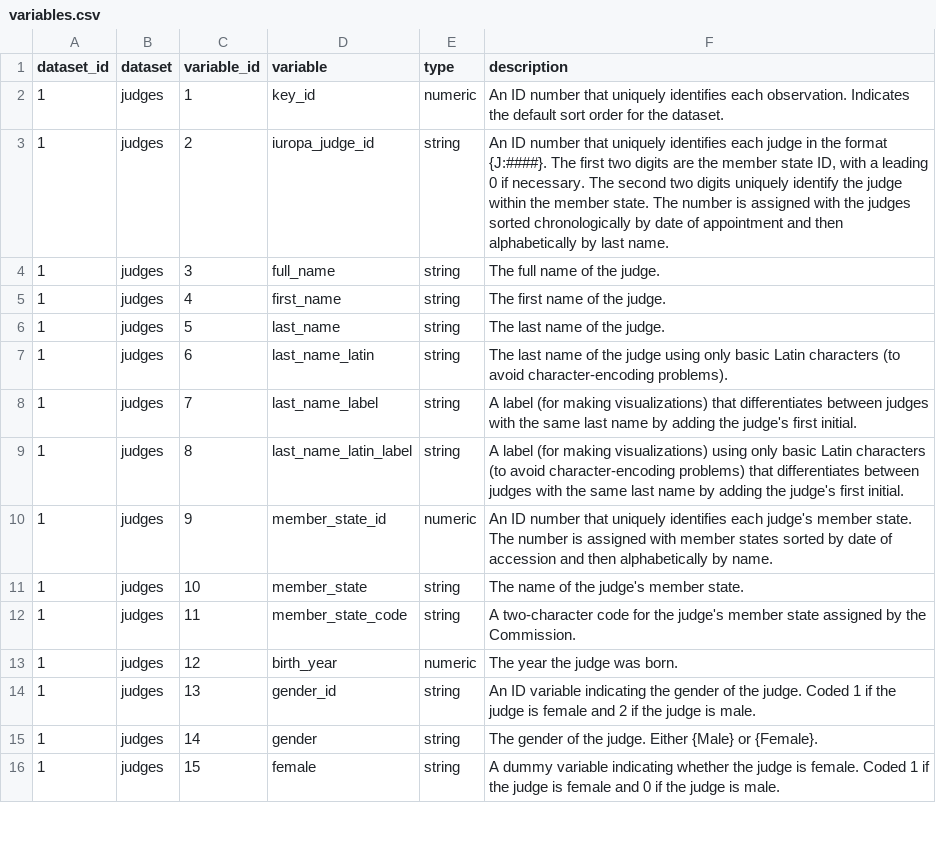
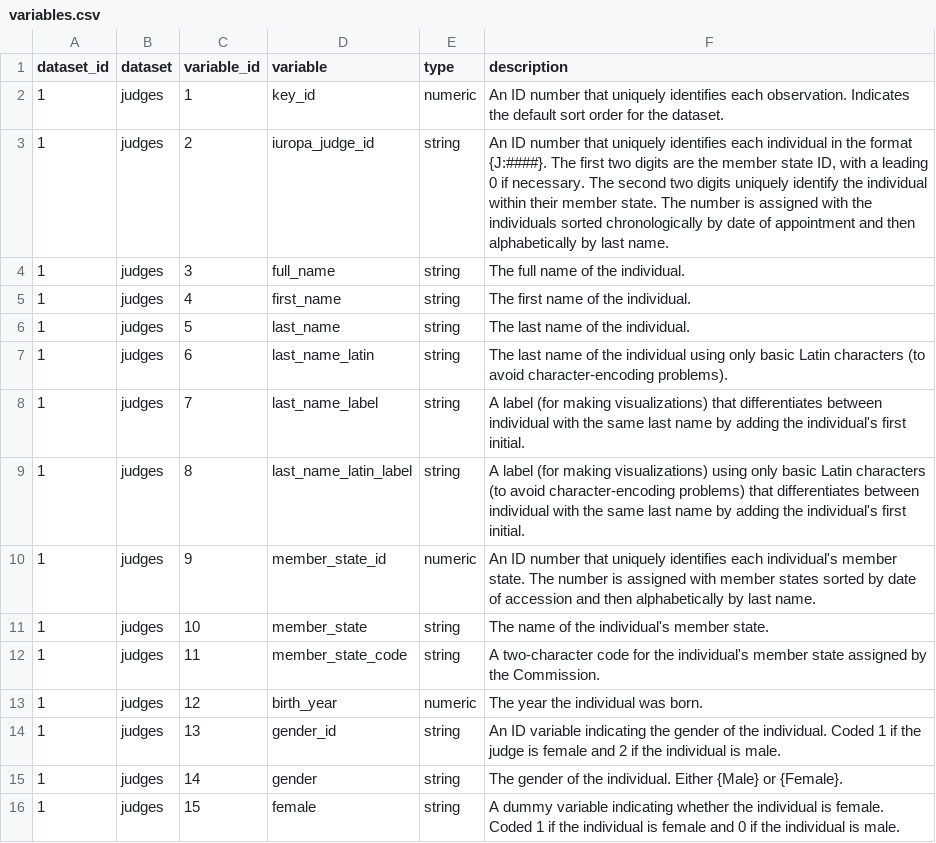
Before and after one commit to jfjelstul/cjeujudges, a CSV file: documentation/variables.csv, drawn as a sheet; only a part is shown; the diff covers the shown part only.

Commit message:
Update package documentation

```diff
--- a/documentation/variables.csv
+++ b/documentation/variables.csv
@@ -2,15 +2,15 @@ dataset_id,dataset,variable_id,variable,type,description
 1,judges,1,key_id,numeric,An ID number that uniquely identifies each observation. Indicates the default sort order for the dataset.
-1,judges,2,iuropa_judge_id,string,"An ID number that uniquely identifies each judge in the format {J:####}. The first two digits are the member state ID, with a leading 0 if necessary. The second two digits uniquely identify the judge within the member state. The number is assigned with the judges sorted chronologically by date of appointment and then alphabetically by last name. "
-1,judges,3,full_name,string,The full name of the judge.
-1,judges,4,first_name,string,The first name of the judge.
-1,judges,5,last_name,string,The last name of the judge.
-1,judges,6,last_name_latin,string,The last name of the judge using only basic Latin characters (to avoid character-encoding problems).
-1,judges,7,last_name_label,string,A label (for making visualizations) that differentiates between judges with the same last name by adding the judge's first initial.
-1,judges,8,last_name_latin_label,string,A label (for making visualizations) using only basic Latin characters (to avoid character-encoding problems) that differentiates between judges with the same last name by adding the judge's first initial.
-1,judges,9,member_state_id,numeric,An ID number that uniquely identifies each judge's member state. The number is assigned with member states sorted by date of accession and then alphabetically by name.
-1,judges,10,member_state,string,The name of the judge's member state.
-1,judges,11,member_state_code,string,A two-character code for the judge's member state assigned by the Commission.
-1,judges,12,birth_year,numeric,The year the judge was born.
-1,judges,13,gender_id,string,An ID variable indicating the gender of the judge. Coded 1 if the judge is female and 2 if the judge is male.
-1,judges,14,gender,string,The gender of the judge. Either {Male} or {Female}.
-1,judges,15,female,string,A dummy variable indicating whether the judge is female. Coded 1 if the judge is female and 0 if the judge is male.
+1,judges,2,iuropa_judge_id,string,"An ID number that uniquely identifies each individual in the format {J:####}. The first two digits are the member state ID, with a leading 0 if necessary. The second two digits uniquely identify the individual within their member state. The number is assigned with the individuals sorted chronologically by date of appointment and then alphabetically by last name. "
+1,judges,3,full_name,string,The full name of the individual.
+1,judges,4,first_name,string,The first name of the individual.
+1,judges,5,last_name,string,The last name of the individual.
+1,judges,6,last_name_latin,string,The last name of the individual using only basic Latin characters (to avoid character-encoding problems).
+1,judges,7,last_name_label,string,A label (for making visualizations) that differentiates between individual with the same last name by adding the individual's first initial.
+1,judges,8,last_name_latin_label,string,A label (for making visualizations) using only basic Latin characters (to avoid character-encoding problems) that differentiates between individual with the same last name by adding the individual's first initial.
+1,judges,9,member_state_id,numeric,An ID number that uniquely identifies each individual's member state. The number is assigned with member states sorted by date of accession and then alphabetically by last name.
+1,judges,10,member_state,string,The name of the individual's member state.
+1,judges,11,member_state_code,string,A two-character code for the individual's member state assigned by the Commission.
+1,judges,12,birth_year,numeric,The year the individual was born.
+1,judges,13,gender_id,string,An ID variable indicating the gender of the individual. Coded 1 if the judge is female and 2 if the individual is male.
+1,judges,14,gender,string,The gender of the individual. Either {Male} or {Female}.
+1,judges,15,female,string,A dummy variable indicating whether the individual is female. Coded 1 if the individual is female and 0 if the individual is male.
```
Also changed, not shown: 3 added rows and 36 edited cells elsewhere in this file, documentation/datasets.csv, 2 other files.
